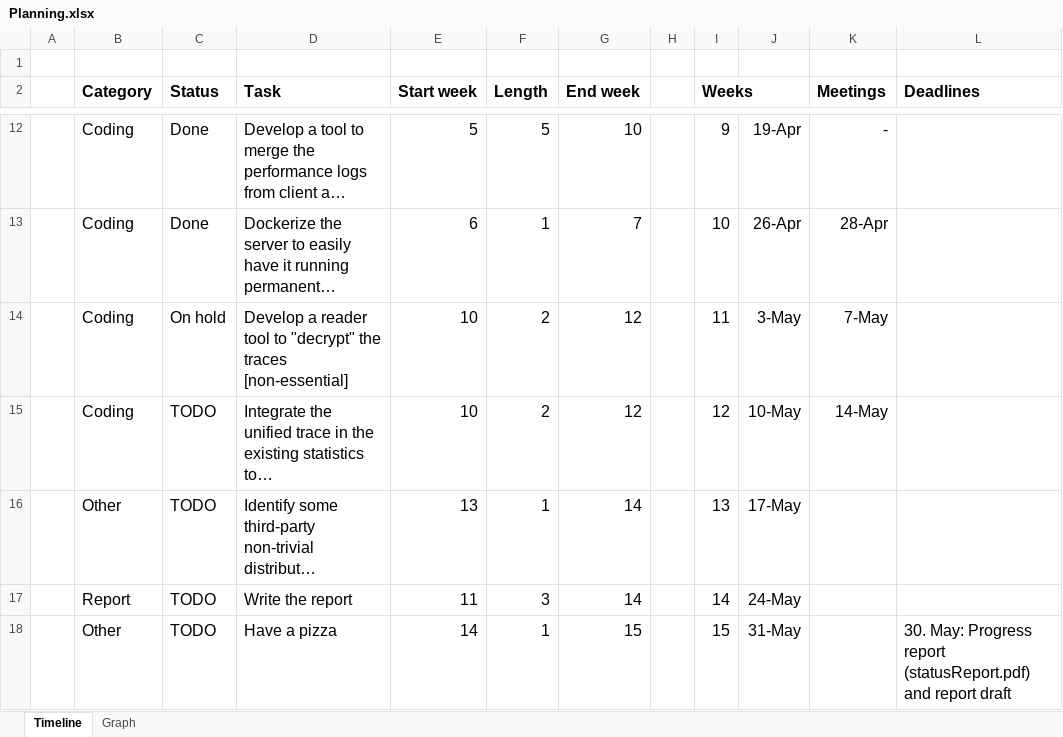
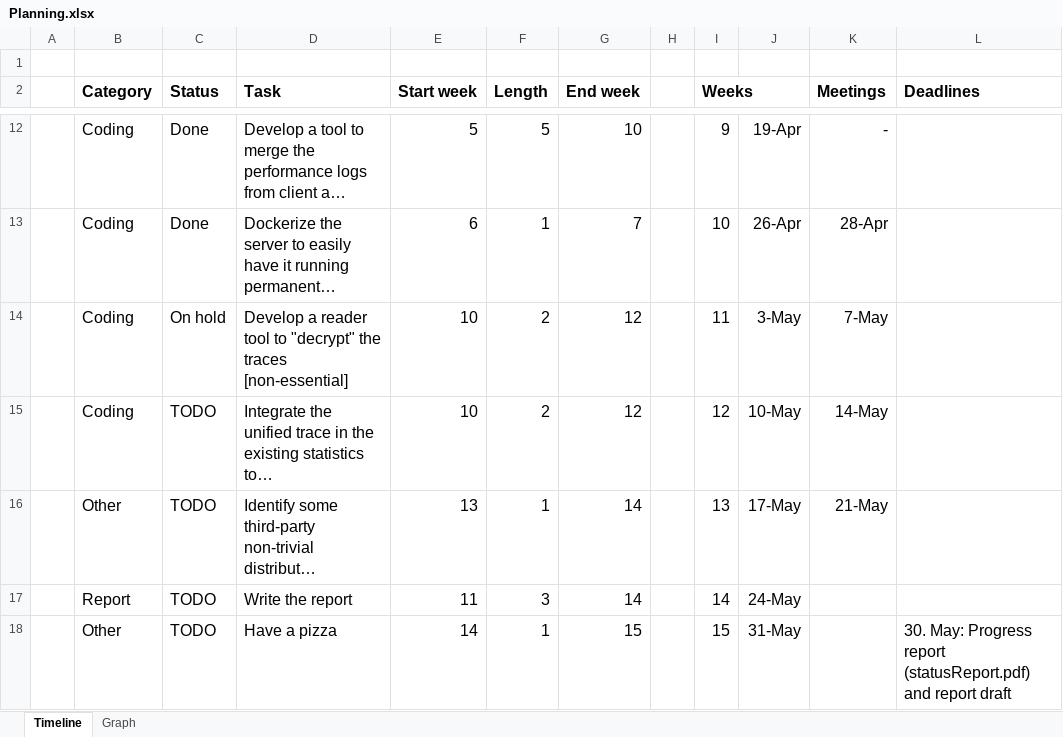
Before and after one commit to Steeven9/Jung, an Excel workbook: docs/Planning.xlsx, sheet Timeline, drawn as a sheet; only a part is shown, gaps mark what is left out; long unchanged cells end in …; values as stored, in another font and other column widths than the file's, no borders; the diff names each change by its address in the sheet, - before the commit and + after, or states it on an @@ line.

```diff
--- a/docs/Planning.xlsx (sheet Timeline)
+++ b/docs/Planning.xlsx (sheet Timeline)
-K16 (Meetings): (empty)
+K16 (Meetings): 21-May
```
Also changed, not shown: 5 other files.
